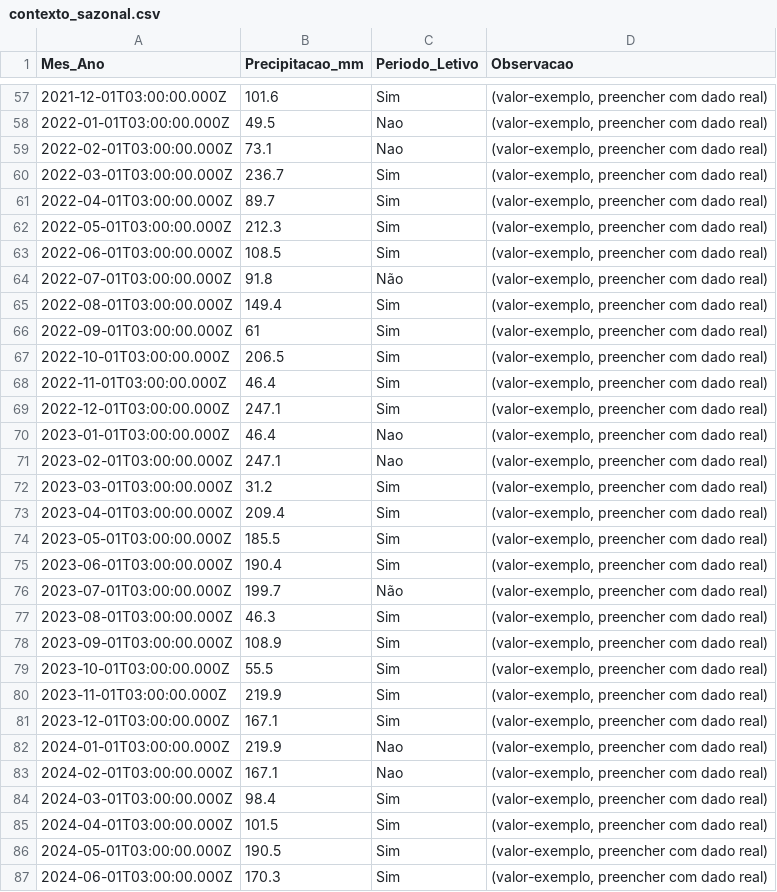
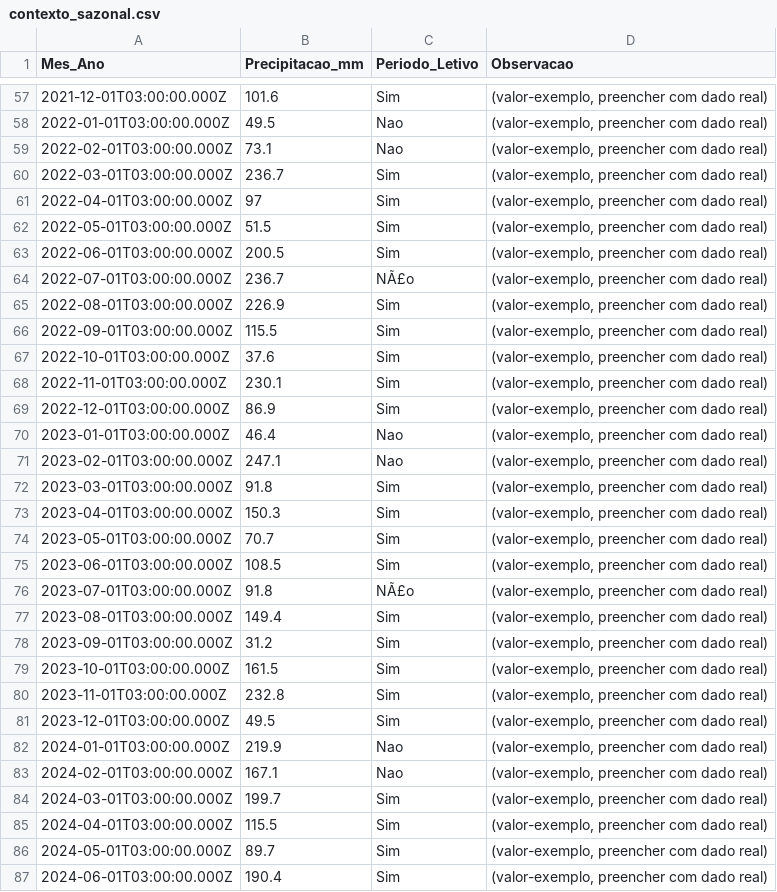
Before and after one commit to adinailson88/malha-previsao-custos, a CSV file: dados_csv/contexto_sazonal.csv, drawn as a sheet; only a part is shown, gaps mark what is left out; the diff covers the shown part only.

```diff
--- a/dados_csv/contexto_sazonal.csv
+++ b/dados_csv/contexto_sazonal.csv
@@ -60,28 +60,28 @@
 2022-03-01T03:00:00.000Z,236.7,Sim,"(valor-exemplo, preencher com dado real)"
-2022-04-01T03:00:00.000Z,89.7,Sim,"(valor-exemplo, preencher com dado real)"
-2022-05-01T03:00:00.000Z,212.3,Sim,"(valor-exemplo, preencher com dado real)"
-2022-06-01T03:00:00.000Z,108.5,Sim,"(valor-exemplo, preencher com dado real)"
-2022-07-01T03:00:00.000Z,91.8,Não,"(valor-exemplo, preencher com dado real)"
-2022-08-01T03:00:00.000Z,149.4,Sim,"(valor-exemplo, preencher com dado real)"
-2022-09-01T03:00:00.000Z,61,Sim,"(valor-exemplo, preencher com dado real)"
-2022-10-01T03:00:00.000Z,206.5,Sim,"(valor-exemplo, preencher com dado real)"
-2022-11-01T03:00:00.000Z,46.4,Sim,"(valor-exemplo, preencher com dado real)"
-2022-12-01T03:00:00.000Z,247.1,Sim,"(valor-exemplo, preencher com dado real)"
+2022-04-01T03:00:00.000Z,97,Sim,"(valor-exemplo, preencher com dado real)"
+2022-05-01T03:00:00.000Z,51.5,Sim,"(valor-exemplo, preencher com dado real)"
+2022-06-01T03:00:00.000Z,200.5,Sim,"(valor-exemplo, preencher com dado real)"
+2022-07-01T03:00:00.000Z,236.7,NÃ£o,"(valor-exemplo, preencher com dado real)"
+2022-08-01T03:00:00.000Z,226.9,Sim,"(valor-exemplo, preencher com dado real)"
+2022-09-01T03:00:00.000Z,115.5,Sim,"(valor-exemplo, preencher com dado real)"
+2022-10-01T03:00:00.000Z,37.6,Sim,"(valor-exemplo, preencher com dado real)"
+2022-11-01T03:00:00.000Z,230.1,Sim,"(valor-exemplo, preencher com dado real)"
+2022-12-01T03:00:00.000Z,86.9,Sim,"(valor-exemplo, preencher com dado real)"
 2023-01-01T03:00:00.000Z,46.4,Nao,"(valor-exemplo, preencher com dado real)"
 2023-02-01T03:00:00.000Z,247.1,Nao,"(valor-exemplo, preencher com dado real)"
-2023-03-01T03:00:00.000Z,31.2,Sim,"(valor-exemplo, preencher com dado real)"
-2023-04-01T03:00:00.000Z,209.4,Sim,"(valor-exemplo, preencher com dado real)"
-2023-05-01T03:00:00.000Z,185.5,Sim,"(valor-exemplo, preencher com dado real)"
-2023-06-01T03:00:00.000Z,190.4,Sim,"(valor-exemplo, preencher com dado real)"
-2023-07-01T03:00:00.000Z,199.7,Não,"(valor-exemplo, preencher com dado real)"
-2023-08-01T03:00:00.000Z,46.3,Sim,"(valor-exemplo, preencher com dado real)"
-2023-09-01T03:00:00.000Z,108.9,Sim,"(valor-exemplo, preencher com dado real)"
-2023-10-01T03:00:00.000Z,55.5,Sim,"(valor-exemplo, preencher com dado real)"
-2023-11-01T03:00:00.000Z,219.9,Sim,"(valor-exemplo, preencher com dado real)"
-2023-12-01T03:00:00.000Z,167.1,Sim,"(valor-exemplo, preencher com dado real)"
+2023-03-01T03:00:00.000Z,91.8,Sim,"(valor-exemplo, preencher com dado real)"
+2023-04-01T03:00:00.000Z,150.3,Sim,"(valor-exemplo, preencher com dado real)"
+2023-05-01T03:00:00.000Z,70.7,Sim,"(valor-exemplo, preencher com dado real)"
+2023-06-01T03:00:00.000Z,108.5,Sim,"(valor-exemplo, preencher com dado real)"
+2023-07-01T03:00:00.000Z,91.8,NÃ£o,"(valor-exemplo, preencher com dado real)"
+2023-08-01T03:00:00.000Z,149.4,Sim,"(valor-exemplo, preencher com dado real)"
+2023-09-01T03:00:00.000Z,31.2,Sim,"(valor-exemplo, preencher com dado real)"
+2023-10-01T03:00:00.000Z,161.5,Sim,"(valor-exemplo, preencher com dado real)"
+2023-11-01T03:00:00.000Z,232.8,Sim,"(valor-exemplo, preencher com dado real)"
+2023-12-01T03:00:00.000Z,49.5,Sim,"(valor-exemplo, preencher com dado real)"
 2024-01-01T03:00:00.000Z,219.9,Nao,"(valor-exemplo, preencher com dado real)"
 2024-02-01T03:00:00.000Z,167.1,Nao,"(valor-exemplo, preencher com dado real)"
-2024-03-01T03:00:00.000Z,98.4,Sim,"(valor-exemplo, preencher com dado real)"
-2024-04-01T03:00:00.000Z,101.5,Sim,"(valor-exemplo, preencher com dado real)"
-2024-05-01T03:00:00.000Z,190.5,Sim,"(valor-exemplo, preencher com dado real)"
-2024-06-01T03:00:00.000Z,170.3,Sim,"(valor-exemplo, preencher com dado real)"
+2024-03-01T03:00:00.000Z,199.7,Sim,"(valor-exemplo, preencher com dado real)"
+2024-04-01T03:00:00.000Z,115.5,Sim,"(valor-exemplo, preencher com dado real)"
+2024-05-01T03:00:00.000Z,89.7,Sim,"(valor-exemplo, preencher com dado real)"
+2024-06-01T03:00:00.000Z,190.4,Sim,"(valor-exemplo, preencher com dado real)"
```
Also changed, not shown: 67 edited cells elsewhere in this file, dados_csv/filtros_disponiveis.csv, dados_csv/previsao_custo_detalhes.csv, 10 other files.
